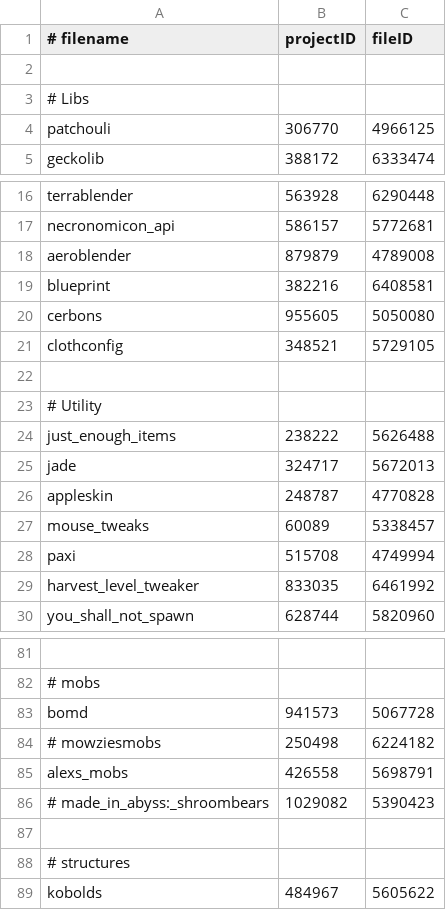
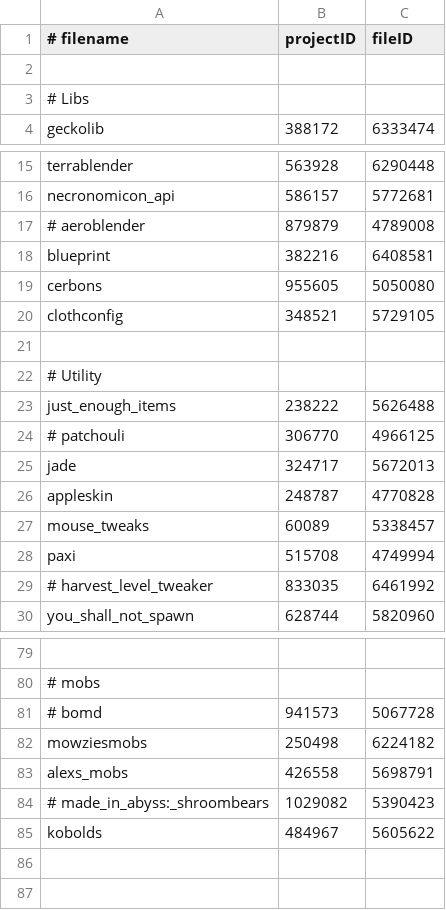
Before and after one commit to Eclipse-Ilx/Abyssal-Descent, a CSV file: mods.csv, drawn as a sheet; only a part is shown, gaps mark what is left out; removed rows and columns are numbered as before the commit, all else as after; the diff covers the shown part only; the diff names each change by its address in the sheet, - before the commit and + after, or states it on an @@ line.

```diff
--- a/mods.csv
+++ b/mods.csv
-row 4: patchouli | 306770 | 4966125
-A17 (# filename): aeroblender
+A17 (# filename): # aeroblender
+row 24: # patchouli | 306770 | 4966125
-A29 (# filename): harvest_level_tweaker
+A29 (# filename): # harvest_level_tweaker
-A81 (# filename): bomd
+A81 (# filename): # bomd
-A82 (# filename): # mowziesmobs
+A82 (# filename): mowziesmobs
-row 87: (empty)
-row 88: # structures
```
Also changed, not shown: 1 added row, 3 removed rows and 9 edited cells elsewhere in this file.
